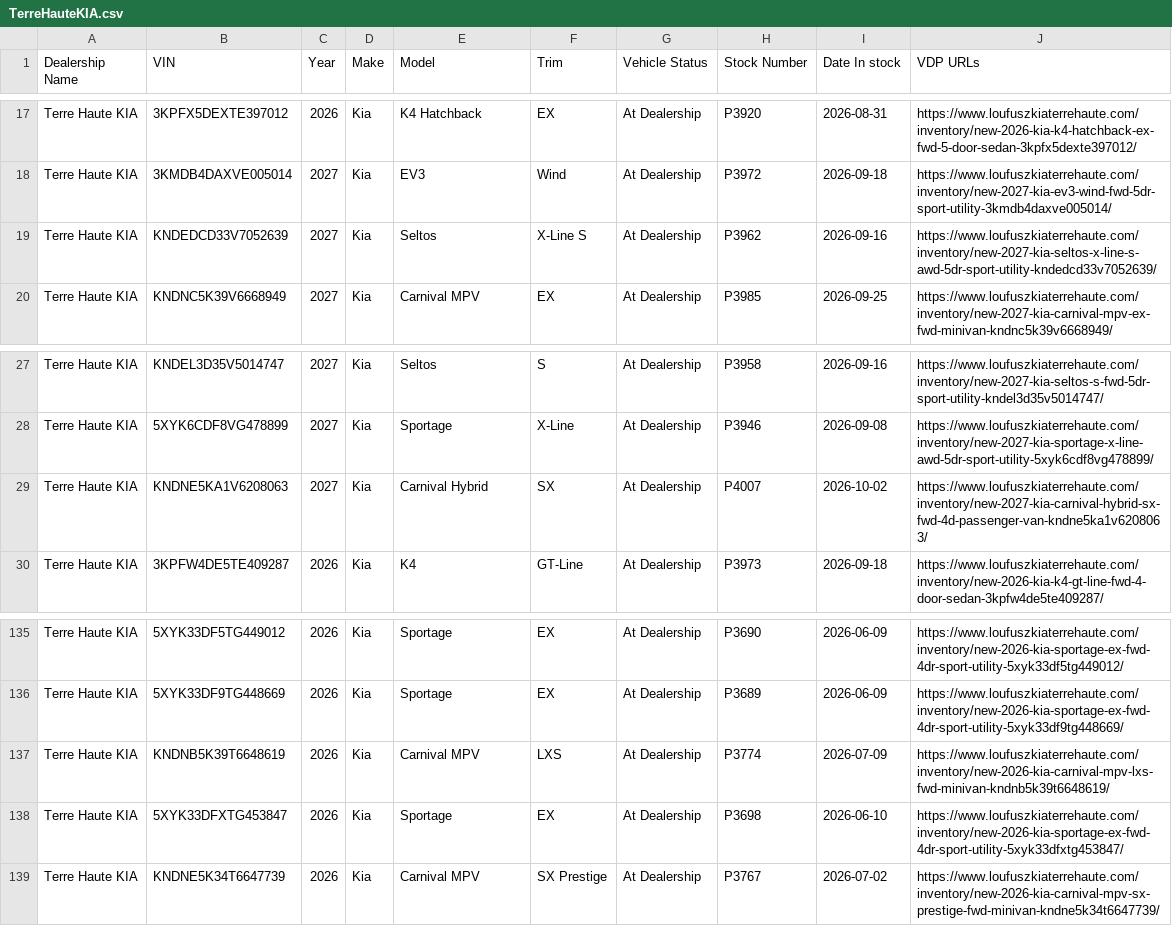
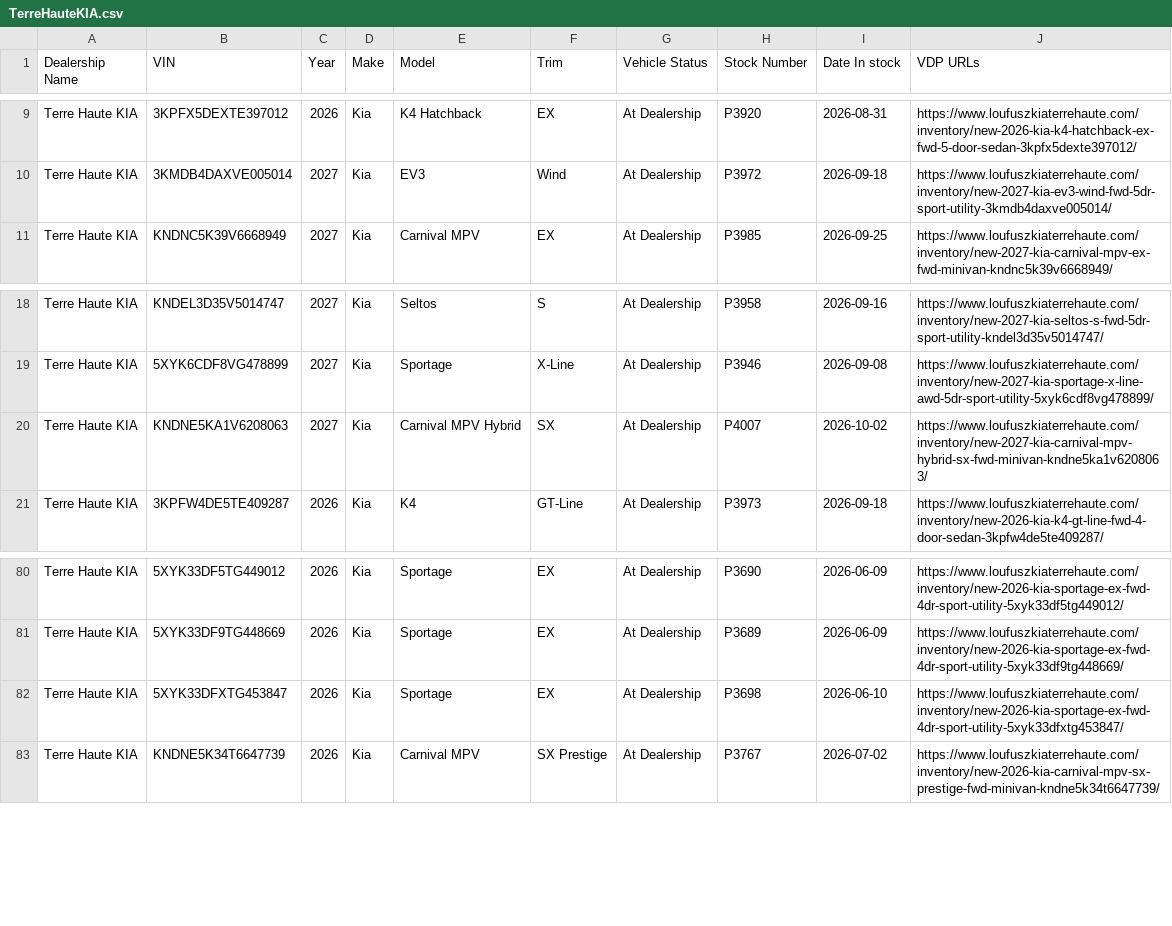
Before and after one commit to JnuruFusz/-lou-fusz-2027-model-pipeline, a CSV file: data/TerreHauteKIA.csv, drawn as a sheet; only a part is shown, gaps mark what is left out; the diff covers the shown part only.

```diff
--- a/data/TerreHauteKIA.csv
+++ b/data/TerreHauteKIA.csv
@@ -18,3 +10,2 @@
 "Terre Haute KIA",3KMDB4DAXVE005014,2027,Kia,EV3,Wind,"At Dealership",P3972,2026-09-18,https://www.loufuszkiaterrehaute.com/inventory/new-2027-kia-ev3-wind-fwd-5dr-sport-utility-3kmdb4daxve005014/
-"Terre Haute KIA",KNDEDCD33V7052639,2027,Kia,Seltos,"X-Line S","At Dealership",P3962,2026-09-16,https://www.loufuszkiaterrehaute.com/inventory/new-2027-kia-seltos-x-line-s-awd-5dr-sport-utility-kndedcd33v7052639/
 "Terre Haute KIA",KNDNC5K39V6668949,2027,Kia,"Carnival MPV",EX,"At Dealership",P3985,2026-09-25,https://www.loufuszkiaterrehaute.com/inventory/new-2027-kia-carnival-mpv-ex-fwd-minivan-kndnc5k39v6668949/
@@ -28,3 +19,3 @@
 "Terre Haute KIA",5XYK6CDF8VG478899,2027,Kia,Sportage,X-Line,"At Dealership",P3946,2026-09-08,https://www.loufuszkiaterrehaute.com/inventory/new-2027-kia-sportage-x-line-awd-5dr-sport-utility-5xyk6cdf8vg478899/
-"Terre Haute KIA",KNDNE5KA1V6208063,2027,Kia,"Carnival Hybrid",SX,"At Dealership",P4007,2026-10-02,https://www.loufuszkiaterrehaute.com/inventory/new-2027-kia-carnival-hybrid-sx-fwd-4d-passenger-van-kndne5ka1v6208063/
+"Terre Haute KIA",KNDNE5KA1V6208063,2027,Kia,"Carnival MPV Hybrid",SX,"At Dealership",P4007,2026-10-02,https://www.loufuszkiaterrehaute.com/inventory/new-2027-kia-carnival-mpv-hybrid-sx-fwd-minivan-kndne5ka1v6208063/
 "Terre Haute KIA",3KPFW4DE5TE409287,2026,Kia,K4,GT-Line,"At Dealership",P3973,2026-09-18,https://www.loufuszkiaterrehaute.com/inventory/new-2026-kia-k4-gt-line-fwd-4-door-sedan-3kpfw4de5te409287/
@@ -136,3 +81,2 @@
 "Terre Haute KIA",5XYK33DF9TG448669,2026,Kia,Sportage,EX,"At Dealership",P3689,2026-06-09,https://www.loufuszkiaterrehaute.com/inventory/new-2026-kia-sportage-ex-fwd-4dr-sport-utility-5xyk33df9tg448669/
-"Terre Haute KIA",KNDNB5K39T6648619,2026,Kia,"Carnival MPV",LXS,"At Dealership",P3774,2026-07-09,https://www.loufuszkiaterrehaute.com/inventory/new-2026-kia-carnival-mpv-lxs-fwd-minivan-kndnb5k39t6648619/
 "Terre Haute KIA",5XYK33DFXTG453847,2026,Kia,Sportage,EX,"At Dealership",P3698,2026-06-10,https://www.loufuszkiaterrehaute.com/inventory/new-2026-kia-sportage-ex-fwd-4dr-sport-utility-5xyk33dfxtg453847/
```
Also changed, not shown: 1 added row, 4 removed rows, 53 moved rows and 23 edited cells elsewhere in this file, data/FuszChevrolet.csv, data/KIAMoline.csv, 13 other files.
